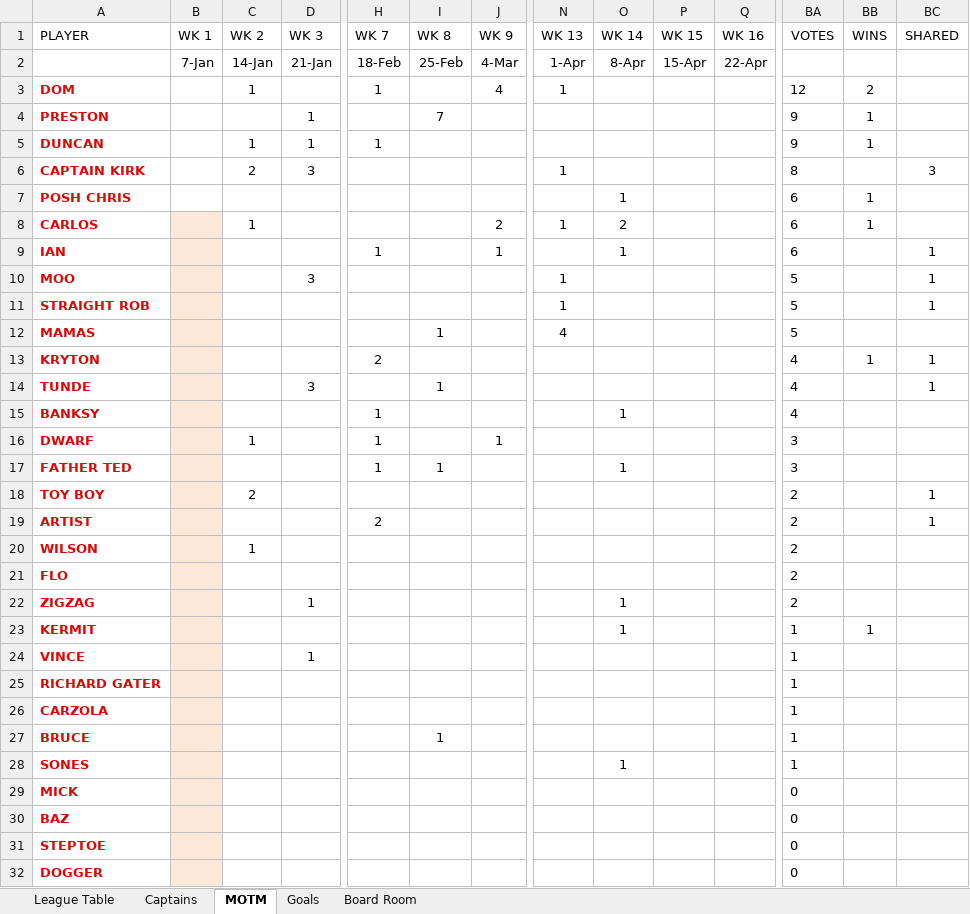
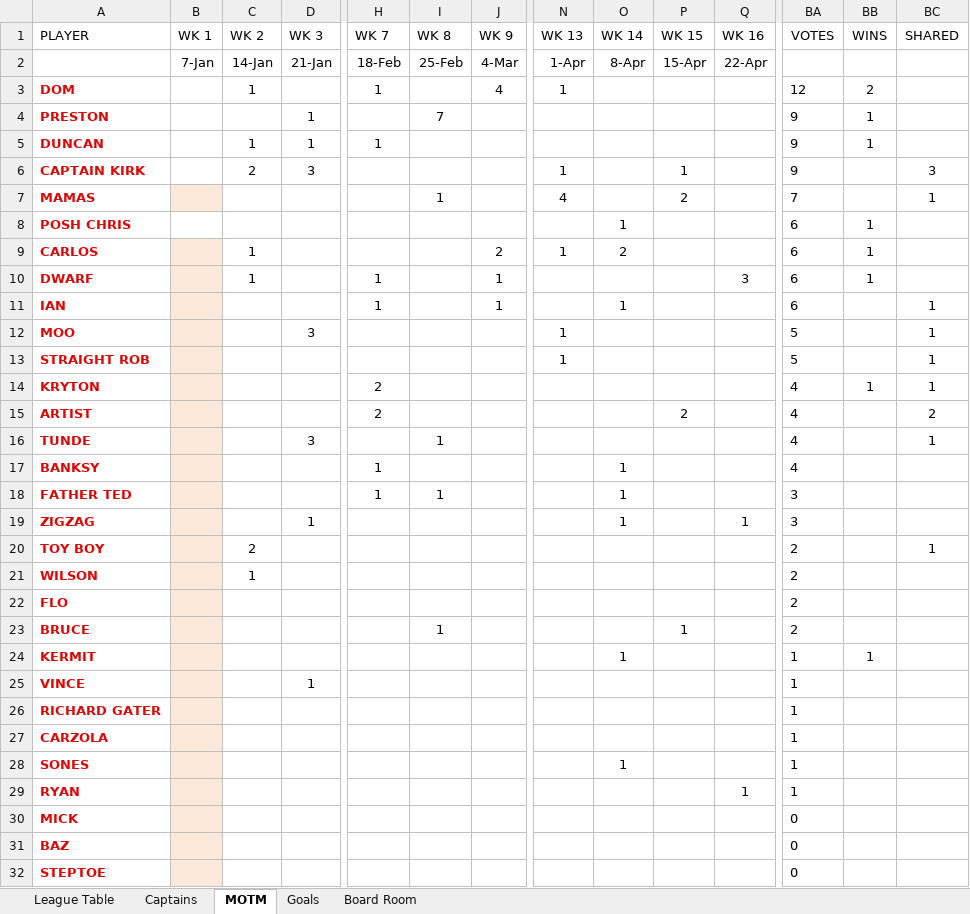
Before and after one commit to stateside2/marlow-dukes, an Excel workbook: data/latest_data.xlsx, sheet MOTM, drawn as a sheet; only a part is shown, gaps mark what is left out; the shorter side is filled out with more unchanged rows; values as stored, in another font and other column widths than the file's, no borders; charts and pictures not drawn; removed rows and columns are numbered as before the commit, all else as after; rows hold the shown columns only; the diff covers the shown part only; the diff names each change by its address in the sheet, - before the commit and + after, or states it on an @@ line.

```diff
--- a/data/latest_data.xlsx (sheet MOTM)
+++ b/data/latest_data.xlsx (sheet MOTM)
-P6 (WK 15): (empty)
+P6 (WK 15): 1
-BA6 (VOTES): 8
+BA6 (VOTES): 9
+row 7: MAMAS |  |  |  |  | 1 |  | 4 |  | 2 |  | 7 |  | 1
+row 10: DWARF |  | 1 |  | 1 |  | 1 |  |  |  | 3 | 6 | 1
-row 12: MAMAS |  |  |  |  | 1 |  | 4 |  |  |  | 5
+row 15: ARTIST |  |  |  | 2 |  |  |  |  | 2 |  | 4 |  | 2
-row 16: DWARF |  | 1 |  | 1 |  | 1 |  |  |  |  | 3
+row 19: ZIGZAG |  |  | 1 |  |  |  |  | 1 |  | 1 | 3
-row 19: ARTIST |  |  |  | 2 |  |  |  |  |  |  | 2 |  | 1
-row 22: ZIGZAG |  |  | 1 |  |  |  |  | 1 |  |  | 2
+row 23: BRUCE |  |  |  |  | 1 |  |  |  | 1 |  | 2
-row 27: BRUCE |  |  |  |  | 1 |  |  |  |  |  | 1
+row 29: RYAN |  |  |  |  |  |  |  |  |  | 1 | 1
```
Also changed, not shown: 1 removed row and 5 edited cells elsewhere in this sheet, sheet League Table, sheet Captains, sheet Goals, sheet Board Room, formulas that keep their value, hidden cells, data/latest_data_prev.xlsx, 3 other files.
